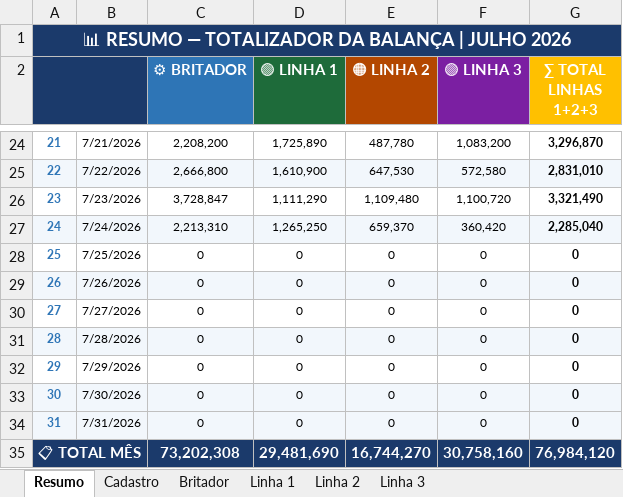
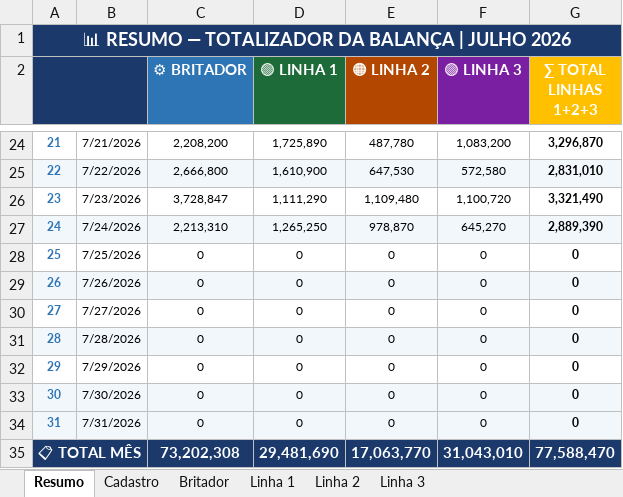
Before and after one commit to Plenz-code/BI-IMPACTANTES-PLANTA, an Excel workbook: planilha.xlsx, sheet Resumo, drawn as a sheet; only a part is shown, gaps mark what is left out; values as stored, in another font and other column widths than the file's, no borders; the diff names each change by its address in the sheet, - before the commit and + after, or states it on an @@ line.

```diff
--- a/planilha.xlsx (sheet Resumo)
+++ b/planilha.xlsx (sheet Resumo)
-E27 (🟠 LINHA 2): 659,370
+E27 (🟠 LINHA 2): 978,870
-F27 (🟣 LINHA 3): 360,420
+F27 (🟣 LINHA 3): 645,270
-G27 (∑ TOTAL LINHAS 1+2+3): 2,285,040
+G27 (∑ TOTAL LINHAS 1+2+3): 2,889,390
-E35 (🟠 LINHA 2): 16,744,270
+E35 (🟠 LINHA 2): 17,063,770
-F35 (🟣 LINHA 3): 30,758,160
+F35 (🟣 LINHA 3): 31,043,010
-G35 (∑ TOTAL LINHAS 1+2+3): 76,984,120
+G35 (∑ TOTAL LINHAS 1+2+3): 77,588,470
```
Also changed, not shown: sheet Linha 1, sheet Linha 3, sheet Linha 2.
